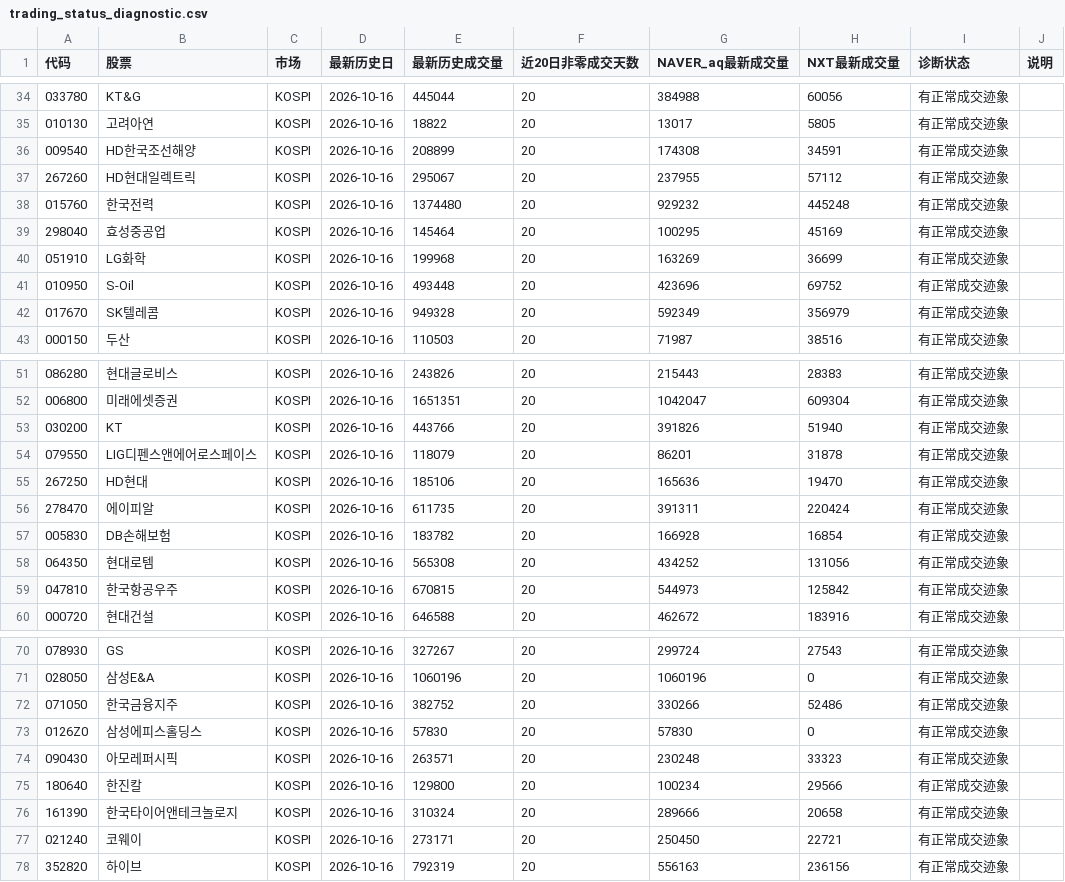
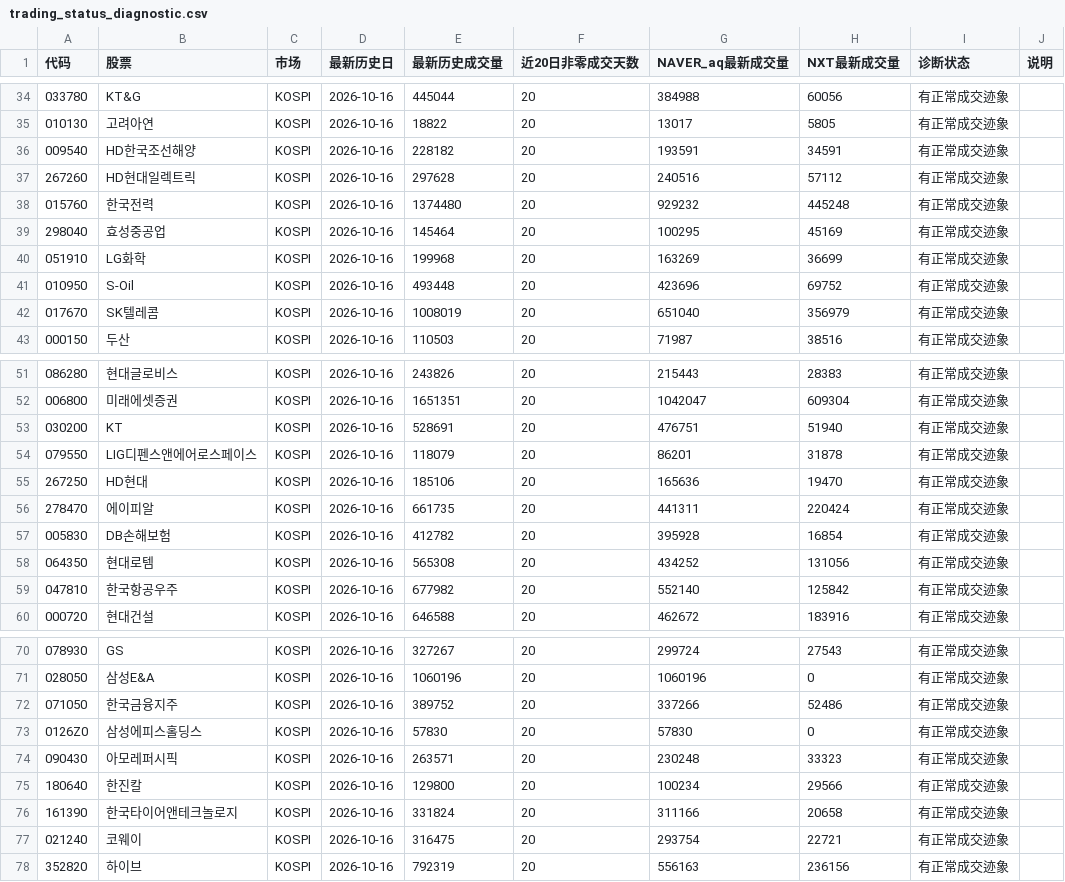
Before and after one commit to Gyn19940404/korea-mode2-screener, a CSV file: trading_status_diagnostic.csv, drawn as a sheet; only a part is shown, gaps mark what is left out; the diff covers the shown part only.

```diff
--- a/trading_status_diagnostic.csv
+++ b/trading_status_diagnostic.csv
@@ -35,4 +35,4 @@
 010130,고려아연,KOSPI,2026-10-16,18822,20,13017,5805,有正常成交迹象,
-009540,HD한국조선해양,KOSPI,2026-10-16,208899,20,174308,34591,有正常成交迹象,
-267260,HD현대일렉트릭,KOSPI,2026-10-16,295067,20,237955,57112,有正常成交迹象,
+009540,HD한국조선해양,KOSPI,2026-10-16,228182,20,193591,34591,有正常成交迹象,
+267260,HD현대일렉트릭,KOSPI,2026-10-16,297628,20,240516,57112,有正常成交迹象,
 015760,한국전력,KOSPI,2026-10-16,1374480,20,929232,445248,有正常成交迹象,
@@ -41,3 +41,3 @@
 010950,S-Oil,KOSPI,2026-10-16,493448,20,423696,69752,有正常成交迹象,
-017670,SK텔레콤,KOSPI,2026-10-16,949328,20,592349,356979,有正常成交迹象,
+017670,SK텔레콤,KOSPI,2026-10-16,1008019,20,651040,356979,有正常成交迹象,
 000150,두산,KOSPI,2026-10-16,110503,20,71987,38516,有正常成交迹象,
@@ -52,9 +52,9 @@
 006800,미래에셋증권,KOSPI,2026-10-16,1651351,20,1042047,609304,有正常成交迹象,
-030200,KT,KOSPI,2026-10-16,443766,20,391826,51940,有正常成交迹象,
+030200,KT,KOSPI,2026-10-16,528691,20,476751,51940,有正常成交迹象,
 079550,LIG디펜스앤에어로스페이스,KOSPI,2026-10-16,118079,20,86201,31878,有正常成交迹象,
 267250,HD현대,KOSPI,2026-10-16,185106,20,165636,19470,有正常成交迹象,
-278470,에이피알,KOSPI,2026-10-16,611735,20,391311,220424,有正常成交迹象,
-005830,DB손해보험,KOSPI,2026-10-16,183782,20,166928,16854,有正常成交迹象,
+278470,에이피알,KOSPI,2026-10-16,661735,20,441311,220424,有正常成交迹象,
+005830,DB손해보험,KOSPI,2026-10-16,412782,20,395928,16854,有正常成交迹象,
 064350,현대로템,KOSPI,2026-10-16,565308,20,434252,131056,有正常成交迹象,
-047810,한국항공우주,KOSPI,2026-10-16,670815,20,544973,125842,有正常成交迹象,
+047810,한국항공우주,KOSPI,2026-10-16,677982,20,552140,125842,有正常成交迹象,
 000720,현대건설,KOSPI,2026-10-16,646588,20,462672,183916,有正常成交迹象,
@@ -71,3 +71,3 @@
 028050,삼성E&A,KOSPI,2026-10-16,1060196,20,1060196,0,有正常成交迹象,
-071050,한국금융지주,KOSPI,2026-10-16,382752,20,330266,52486,有正常成交迹象,
+071050,한국금융지주,KOSPI,2026-10-16,389752,20,337266,52486,有正常成交迹象,
 0126Z0,삼성에피스홀딩스,KOSPI,2026-10-16,57830,20,57830,0,有正常成交迹象,
@@ -75,4 +75,4 @@
 180640,한진칼,KOSPI,2026-10-16,129800,20,100234,29566,有正常成交迹象,
-161390,한국타이어앤테크놀로지,KOSPI,2026-10-16,310324,20,289666,20658,有正常成交迹象,
-021240,코웨이,KOSPI,2026-10-16,273171,20,250450,22721,有正常成交迹象,
+161390,한국타이어앤테크놀로지,KOSPI,2026-10-16,331824,20,311166,20658,有正常成交迹象,
+021240,코웨이,KOSPI,2026-10-16,316475,20,293754,22721,有正常成交迹象,
 352820,하이브,KOSPI,2026-10-16,792319,20,556163,236156,有正常成交迹象,
```
Also changed, not shown: 174 edited cells elsewhere in this file, turnover_raw_diagnostic.csv, 3 other files.
